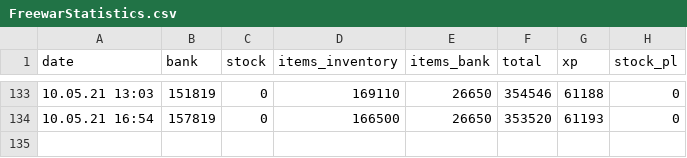
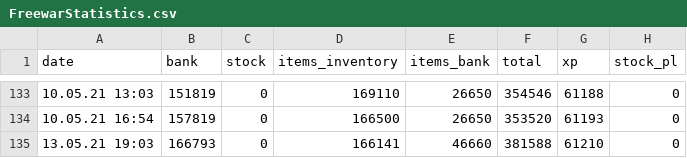
Before and after one commit to KasparJohannesSchneider/FreewarStats, a CSV file: FreewarStatistics.csv, drawn as a sheet; only a part is shown, gaps mark what is left out.

Commit message:
added data

```diff
--- a/FreewarStatistics.csv
+++ b/FreewarStatistics.csv
@@ -134 +134,2 @@ date,bank,stock,items_inventory,items_bank,total,xp,stock_pl
 10.05.21 16:54,157819,0,166500,26650,353520,61193,0
+13.05.21 19:03,166793,0,166141,46660,381588,61210,0
```
Also changed, not shown: 9 other files.
